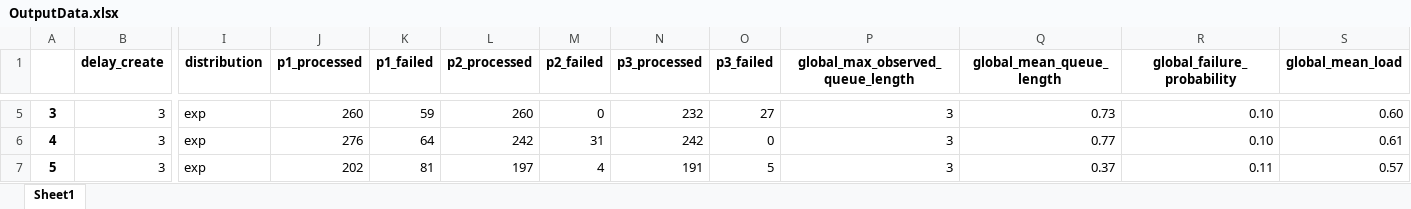
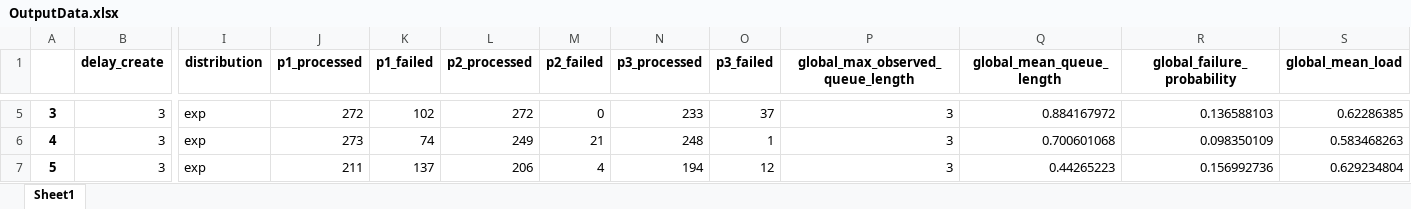
Before and after one commit to Santo020v/Modeling-of-systems, an Excel workbook: Lab2/OutputData.xlsx, sheet Sheet1, drawn as a sheet; only a part is shown, gaps mark what is left out; values as stored, in another font and other column widths than the file's, no borders; the diff covers the shown part only; the diff names each change by its address in the sheet, - before the commit and + after, or states it on an @@ line.

```diff
--- a/Lab2/OutputData.xlsx (sheet Sheet1)
+++ b/Lab2/OutputData.xlsx (sheet Sheet1)
-J5 (p1_processed): 260
+J5 (p1_processed): 272
-K5 (p1_failed): 59
+K5 (p1_failed): 102
-L5 (p2_processed): 260
+L5 (p2_processed): 272
-N5 (p3_processed): 232
+N5 (p3_processed): 233
-O5 (p3_failed): 27
+O5 (p3_failed): 37
-Q5 (global_mean_queue_length): 0.73
+Q5 (global_mean_queue_length): 0.884167972
-R5 (global_failure_probability): 0.10
+R5 (global_failure_probability): 0.136588103
-S5 (global_mean_load): 0.60
+S5 (global_mean_load): 0.62286385
-J6 (p1_processed): 276
+J6 (p1_processed): 273
-K6 (p1_failed): 64
+K6 (p1_failed): 74
-L6 (p2_processed): 242
+L6 (p2_processed): 249
-M6 (p2_failed): 31
+M6 (p2_failed): 21
-N6 (p3_processed): 242
+N6 (p3_processed): 248
-O6 (p3_failed): 0
+O6 (p3_failed): 1
-Q6 (global_mean_queue_length): 0.77
+Q6 (global_mean_queue_length): 0.700601068
-R6 (global_failure_probability): 0.10
+R6 (global_failure_probability): 0.098350109
-S6 (global_mean_load): 0.61
+S6 (global_mean_load): 0.583468263
-J7 (p1_processed): 202
+J7 (p1_processed): 211
-K7 (p1_failed): 81
+K7 (p1_failed): 137
-L7 (p2_processed): 197
+L7 (p2_processed): 206
-N7 (p3_processed): 191
+N7 (p3_processed): 194
-O7 (p3_failed): 5
+O7 (p3_failed): 12
-Q7 (global_mean_queue_length): 0.37
+Q7 (global_mean_queue_length): 0.44265223
-R7 (global_failure_probability): 0.11
+R7 (global_failure_probability): 0.156992736
-S7 (global_mean_load): 0.57
+S7 (global_mean_load): 0.629234804
```
Also changed, not shown: 2 added rows, 7 removed rows, 89 edited cells and row numbers in column A elsewhere in this sheet.
